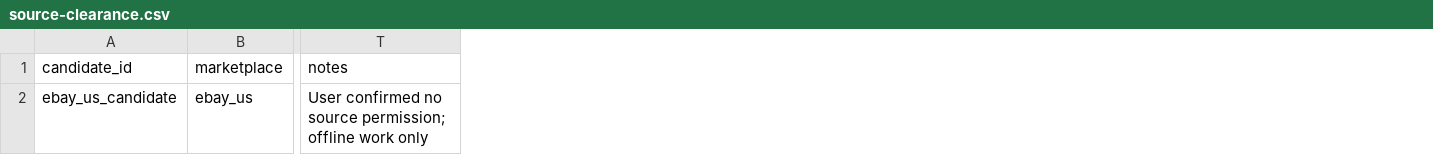
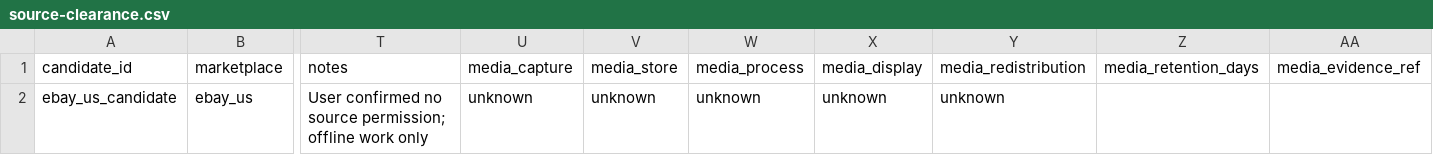
Before and after one commit to jackyang1989/SoldBench, a CSV file: step0/source-clearance.csv, drawn as a sheet; only a part is shown, gaps mark what is left out; the diff names each change by its address in the sheet, - before the commit and + after, or states it on an @@ line.

```diff
--- a/step0/source-clearance.csv
+++ b/step0/source-clearance.csv
+column U, rows 1-2: media_capture | unknown
+column V, rows 1-2: media_store | unknown
+column W, rows 1-2: media_process | unknown
+column X, rows 1-2: media_display | unknown
+column Y, rows 1-2: media_redistribution | unknown
+column Z, row 1: media_retention_days
+column AA, row 1: media_evidence_ref
```
Also changed, not shown: 8 other files.
